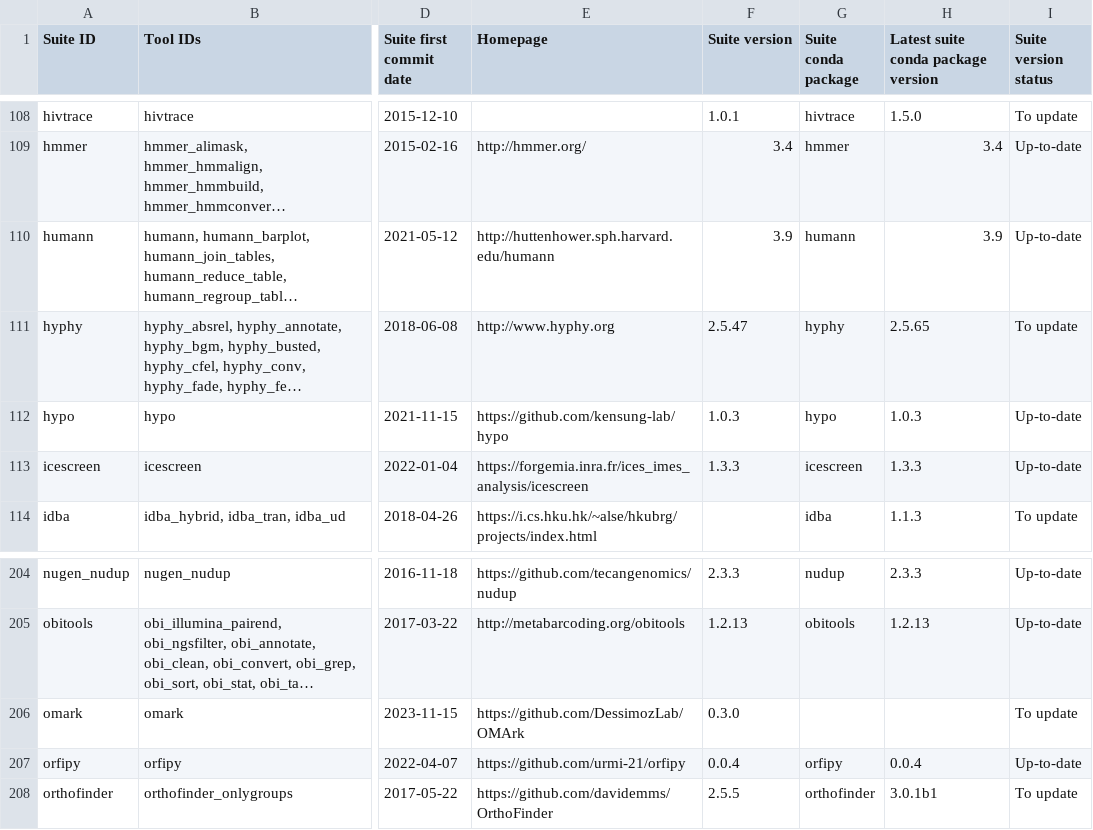
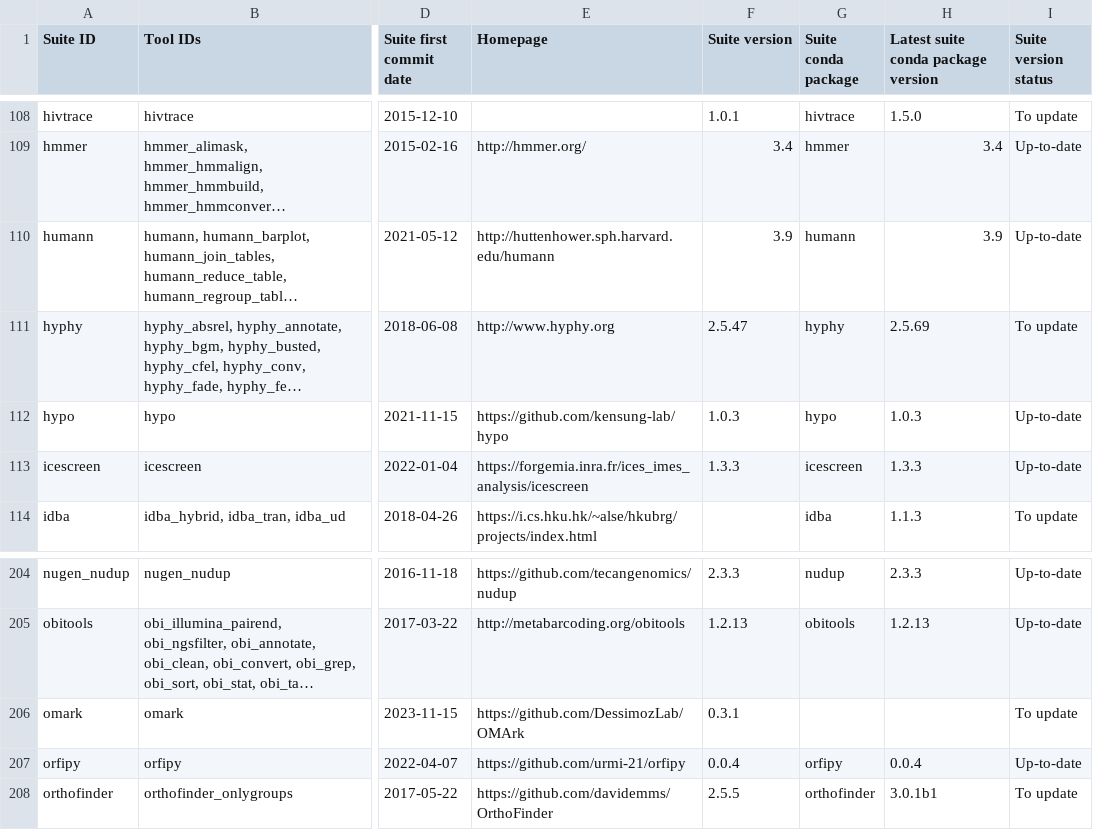
Before and after one commit to usegalaxy-eu/microgalaxy_paper_2025, a TSV file: docs/supplementary/supplementary_table_2.tsv, drawn as a sheet; only a part is shown, gaps mark what is left out; long unchanged cells end in …; the diff covers the shown part only; the diff names each change by its address in the sheet, - before the commit and + after, or states it on an @@ line.

```diff
--- a/docs/supplementary/supplementary_table_2.tsv
+++ b/docs/supplementary/supplementary_table_2.tsv
-H111: 2.5.65
+H111: 2.5.69
-F206 (Suite version): 0.3.0
+F206 (Suite version): 0.3.1
```
Also changed, not shown: 23 edited cells elsewhere in this file, docs/supplementary/supplementary_table_4.tsv, 1 other file.
